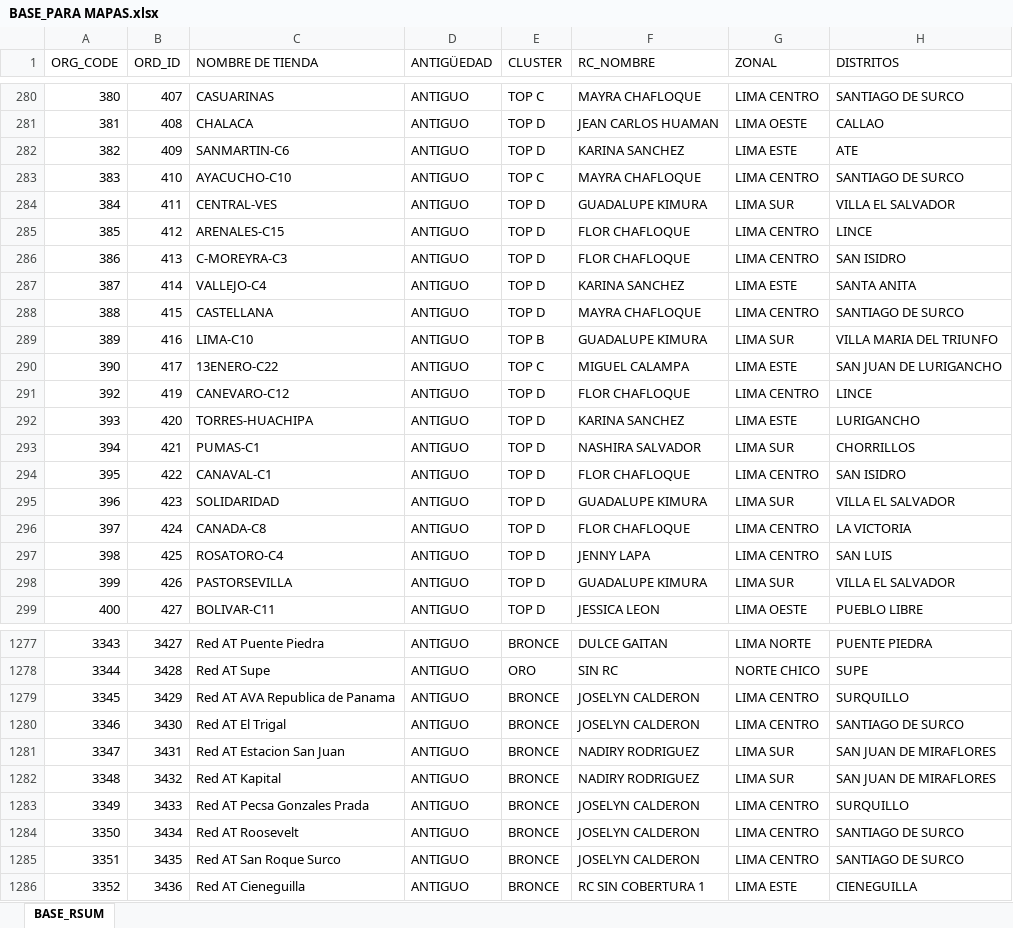
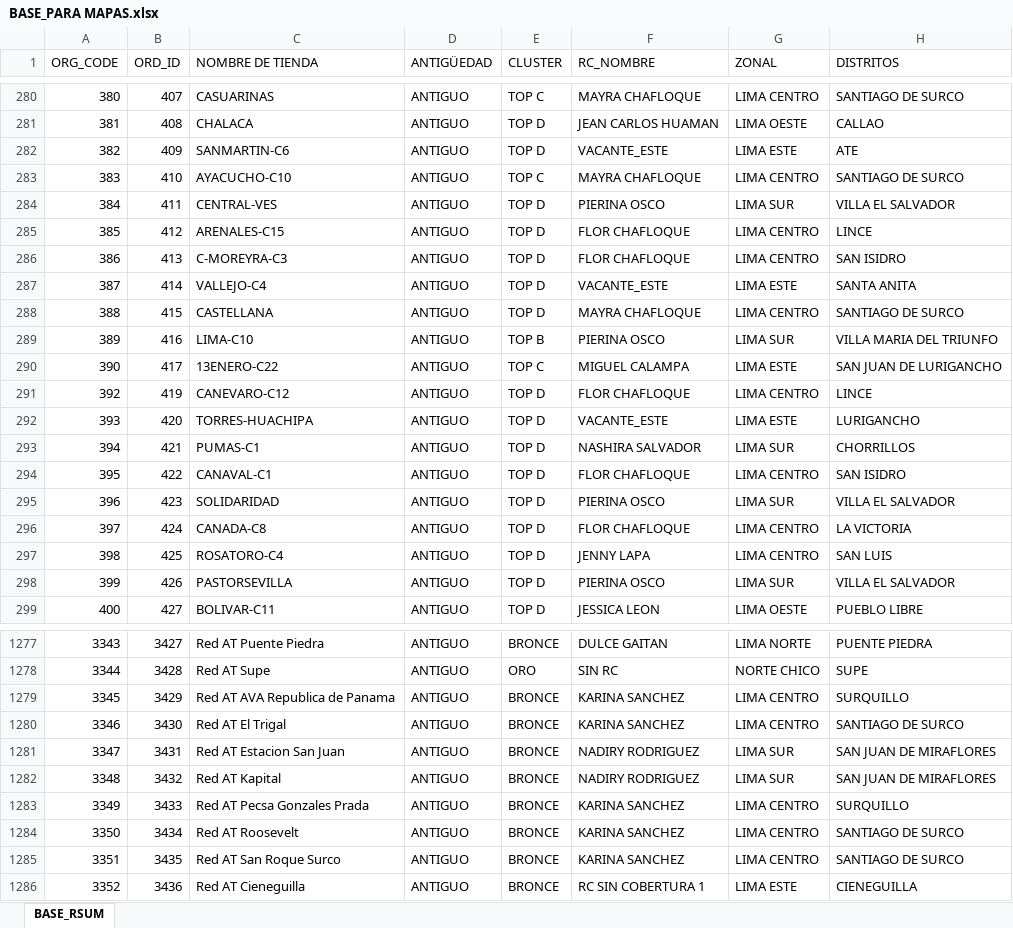
Before and after one commit to Leonardow33/MAPA_RC_INTERACTIVO, an Excel workbook: sources/BASE_PARA MAPAS.xlsx, sheet BASE_RSUM, drawn as a sheet; only a part is shown, gaps mark what is left out; values as stored, in another font and other column widths than the file's, no borders; table styles not drawn; the diff covers the shown part only; the diff names each change by its address in the sheet, - before the commit and + after, or states it on an @@ line.

```diff
--- a/sources/BASE_PARA MAPAS.xlsx (sheet BASE_RSUM)
+++ b/sources/BASE_PARA MAPAS.xlsx (sheet BASE_RSUM)
-F282 (RC_NOMBRE): KARINA SANCHEZ
+F282 (RC_NOMBRE): VACANTE_ESTE
-F284 (RC_NOMBRE): GUADALUPE KIMURA
+F284 (RC_NOMBRE): PIERINA OSCO
-F287 (RC_NOMBRE): KARINA SANCHEZ
+F287 (RC_NOMBRE): VACANTE_ESTE
-F289 (RC_NOMBRE): GUADALUPE KIMURA
+F289 (RC_NOMBRE): PIERINA OSCO
-F292 (RC_NOMBRE): KARINA SANCHEZ
+F292 (RC_NOMBRE): VACANTE_ESTE
-F295 (RC_NOMBRE): GUADALUPE KIMURA
+F295 (RC_NOMBRE): PIERINA OSCO
-F298 (RC_NOMBRE): GUADALUPE KIMURA
+F298 (RC_NOMBRE): PIERINA OSCO
-F1279:F1280 (RC_NOMBRE): JOSELYN CALDERON
+F1279:F1280 (RC_NOMBRE): KARINA SANCHEZ
-F1283:F1285 (RC_NOMBRE): JOSELYN CALDERON
+F1283:F1285 (RC_NOMBRE): KARINA SANCHEZ
```
Also changed, not shown: 160 edited cells elsewhere in this sheet, 2 other files.
